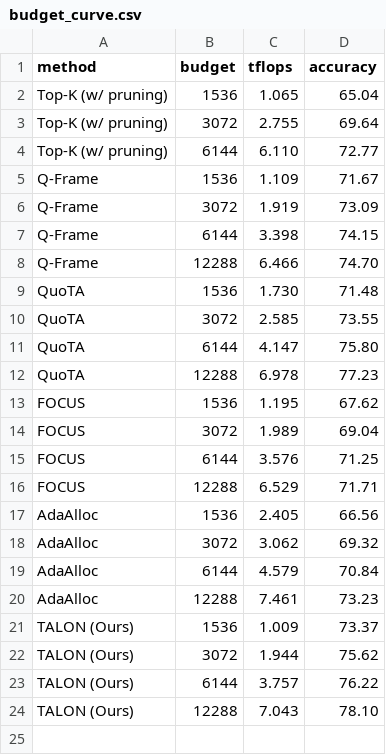
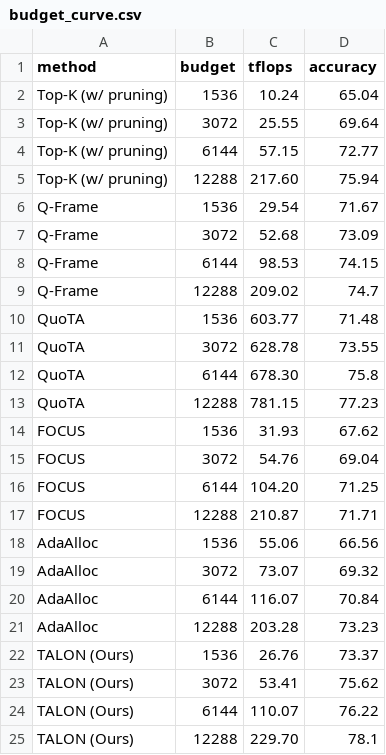
Before and after one commit to AyushBarik/TALON, a CSV file: fig/budget_curve.csv, drawn as a sheet.

Commit message:
TFLOPs count the LLM prefill of every VLM a method calls: QuoTA adds its 128 Qwen2-VL-2B scorer calls (559 / 432 / 404 TFLOPs per question). Table 1 QuoTA 781 / 676 / 647 (Qwen3-VL) and 708 / 583 / 551 (InternVL); Figure 1 back to TFLOPs, broken log axis with a QuoTA panel

```diff
--- a/fig/budget_curve.csv
+++ b/fig/budget_curve.csv
@@ -1,24 +1,25 @@
 method,budget,tflops,accuracy
-Top-K (w/ pruning),1536,1.065,65.04
-Top-K (w/ pruning),3072,2.755,69.64
-Top-K (w/ pruning),6144,6.110,72.77
-Q-Frame,1536,1.109,71.67
-Q-Frame,3072,1.919,73.09
-Q-Frame,6144,3.398,74.15
-Q-Frame,12288,6.466,74.70
-QuoTA,1536,1.730,71.48
-QuoTA,3072,2.585,73.55
-QuoTA,6144,4.147,75.80
-QuoTA,12288,6.978,77.23
-FOCUS,1536,1.195,67.62
-FOCUS,3072,1.989,69.04
-FOCUS,6144,3.576,71.25
-FOCUS,12288,6.529,71.71
-AdaAlloc,1536,2.405,66.56
-AdaAlloc,3072,3.062,69.32
-AdaAlloc,6144,4.579,70.84
-AdaAlloc,12288,7.461,73.23
-TALON (Ours),1536,1.009,73.37
-TALON (Ours),3072,1.944,75.62
-TALON (Ours),6144,3.757,76.22
-TALON (Ours),12288,7.043,78.10
+Top-K (w/ pruning),1536,10.24,65.04
+Top-K (w/ pruning),3072,25.55,69.64
+Top-K (w/ pruning),6144,57.15,72.77
+Top-K (w/ pruning),12288,217.60,75.94
+Q-Frame,1536,29.54,71.67
+Q-Frame,3072,52.68,73.09
+Q-Frame,6144,98.53,74.15
+Q-Frame,12288,209.02,74.7
+QuoTA,1536,603.77,71.48
+QuoTA,3072,628.78,73.55
+QuoTA,6144,678.30,75.8
+QuoTA,12288,781.15,77.23
+FOCUS,1536,31.93,67.62
+FOCUS,3072,54.76,69.04
+FOCUS,6144,104.20,71.25
+FOCUS,12288,210.87,71.71
+AdaAlloc,1536,55.06,66.56
+AdaAlloc,3072,73.07,69.32
+AdaAlloc,6144,116.07,70.84
+AdaAlloc,12288,203.28,73.23
+TALON (Ours),1536,26.76,73.37
+TALON (Ours),3072,53.41,75.62
+TALON (Ours),6144,110.07,76.22
+TALON (Ours),12288,229.70,78.1
```
Also changed, not shown: 4 other files.
